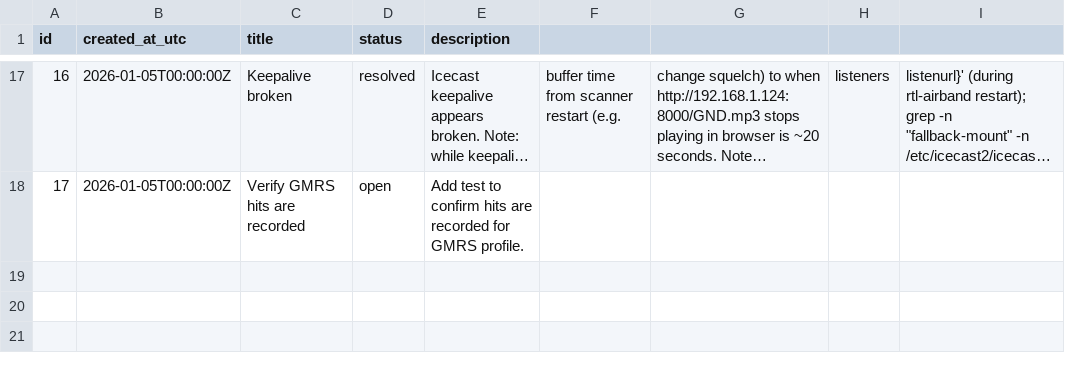
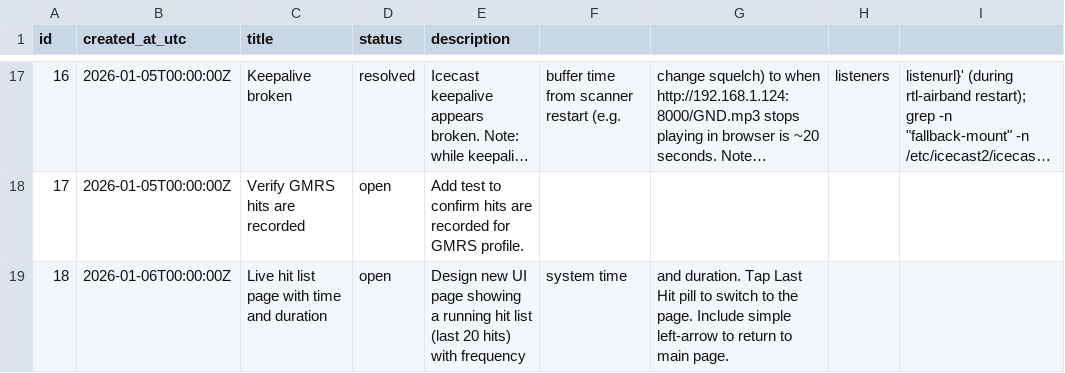
Before and after one commit to willminkoff/scannerproject, a CSV file: admin/trouble_tickets.csv, drawn as a sheet; only a part is shown, gaps mark what is left out; long unchanged cells end in ….

Commit message:
Add live hit list page and API

```diff
--- a/admin/trouble_tickets.csv
+++ b/admin/trouble_tickets.csv
@@ -18 +18,2 @@ id,created_at_utc,title,status,description
 17,2026-01-05T00:00:00Z,Verify GMRS hits are recorded,open,Add test to confirm hits are recorded for GMRS profile.
+18,2026-01-06T00:00:00Z,Live hit list page with time and duration,open,Design new UI page showing a running hit list (last 20 hits) with frequency, system time, and duration. Tap Last Hit pill to switch to the page. Include simple left-arrow to return to main page.
```
Also changed, not shown: 3 other files.
